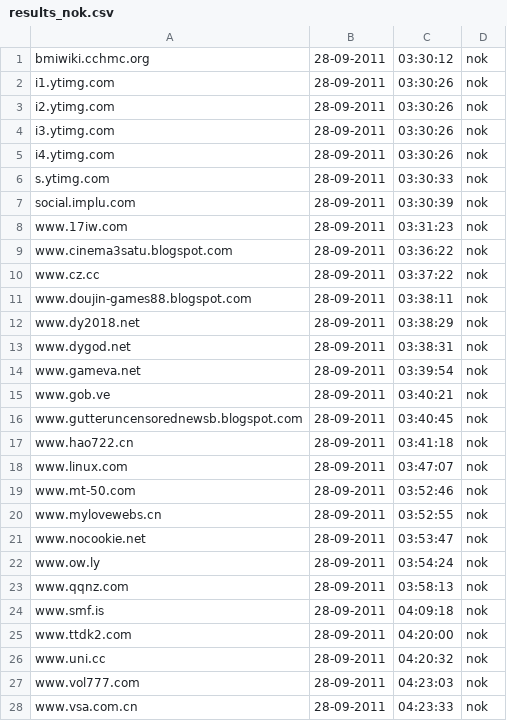
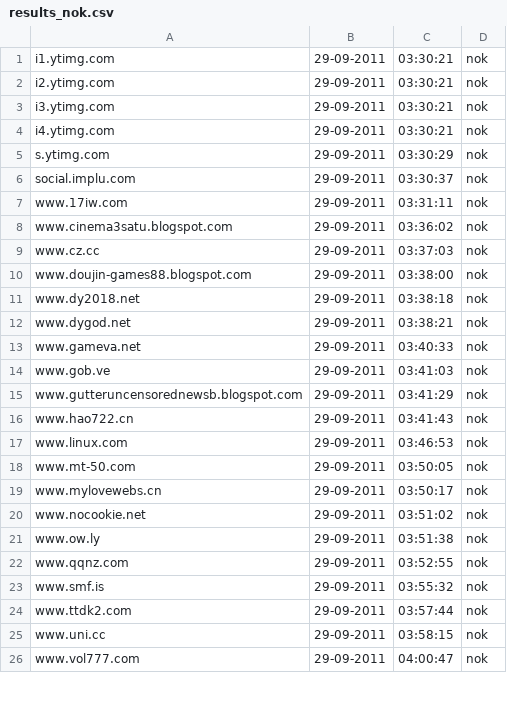
Before and after one commit to Tuinslak/GFW-URL-checker, a CSV file: testResults/nl/results_nok.csv, drawn as a sheet; only a part is shown; the diff covers the shown part only.

```diff
--- a/testResults/nl/results_nok.csv
+++ b/testResults/nl/results_nok.csv
@@ -1,28 +1,26 @@
-bmiwiki.cchmc.org,28-09-2011,03:30:12,nok
-i1.ytimg.com,28-09-2011,03:30:26,nok
-i2.ytimg.com,28-09-2011,03:30:26,nok
-i3.ytimg.com,28-09-2011,03:30:26,nok
-i4.ytimg.com,28-09-2011,03:30:26,nok
-s.ytimg.com,28-09-2011,03:30:33,nok
-social.implu.com,28-09-2011,03:30:39,nok
-www.17iw.com,28-09-2011,03:31:23,nok
-www.cinema3satu.blogspot.com,28-09-2011,03:36:22,nok
-www.cz.cc,28-09-2011,03:37:22,nok
-www.doujin-games88.blogspot.com,28-09-2011,03:38:11,nok
-www.dy2018.net,28-09-2011,03:38:29,nok
-www.dygod.net,28-09-2011,03:38:31,nok
-www.gameva.net,28-09-2011,03:39:54,nok
-www.gob.ve,28-09-2011,03:40:21,nok
-www.gutteruncensorednewsb.blogspot.com,28-09-2011,03:40:45,nok
-www.hao722.cn,28-09-2011,03:41:18,nok
-www.linux.com,28-09-2011,03:47:07,nok
-www.mt-50.com,28-09-2011,03:52:46,nok
-www.mylovewebs.cn,28-09-2011,03:52:55,nok
-www.nocookie.net,28-09-2011,03:53:47,nok
-www.ow.ly,28-09-2011,03:54:24,nok
-www.qqnz.com,28-09-2011,03:58:13,nok
-www.smf.is,28-09-2011,04:09:18,nok
-www.ttdk2.com,28-09-2011,04:20:00,nok
-www.uni.cc,28-09-2011,04:20:32,nok
-www.vol777.com,28-09-2011,04:23:03,nok
-www.vsa.com.cn,28-09-2011,04:23:33,nok
+i1.ytimg.com,29-09-2011,03:30:21,nok
+i2.ytimg.com,29-09-2011,03:30:21,nok
+i3.ytimg.com,29-09-2011,03:30:21,nok
+i4.ytimg.com,29-09-2011,03:30:21,nok
+s.ytimg.com,29-09-2011,03:30:29,nok
+social.implu.com,29-09-2011,03:30:37,nok
+www.17iw.com,29-09-2011,03:31:11,nok
+www.cinema3satu.blogspot.com,29-09-2011,03:36:02,nok
+www.cz.cc,29-09-2011,03:37:03,nok
+www.doujin-games88.blogspot.com,29-09-2011,03:38:00,nok
+www.dy2018.net,29-09-2011,03:38:18,nok
+www.dygod.net,29-09-2011,03:38:21,nok
+www.gameva.net,29-09-2011,03:40:33,nok
+www.gob.ve,29-09-2011,03:41:03,nok
+www.gutteruncensorednewsb.blogspot.com,29-09-2011,03:41:29,nok
+www.hao722.cn,29-09-2011,03:41:43,nok
+www.linux.com,29-09-2011,03:46:53,nok
+www.mt-50.com,29-09-2011,03:50:05,nok
+www.mylovewebs.cn,29-09-2011,03:50:17,nok
+www.nocookie.net,29-09-2011,03:51:02,nok
+www.ow.ly,29-09-2011,03:51:38,nok
+www.qqnz.com,29-09-2011,03:52:55,nok
+www.smf.is,29-09-2011,03:55:32,nok
+www.ttdk2.com,29-09-2011,03:57:44,nok
+www.uni.cc,29-09-2011,03:58:15,nok
+www.vol777.com,29-09-2011,04:00:47,nok
```
Also changed, not shown: 4 edited cells elsewhere in this file, testResults/nl/results.csv, testResults/nl/results_ok.csv.
